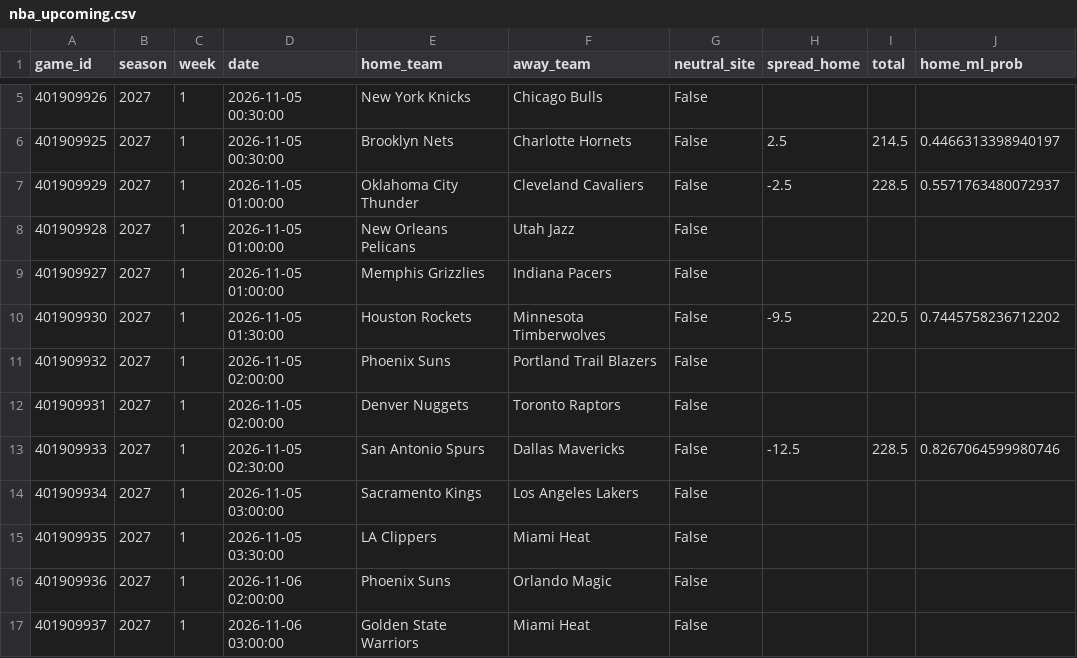
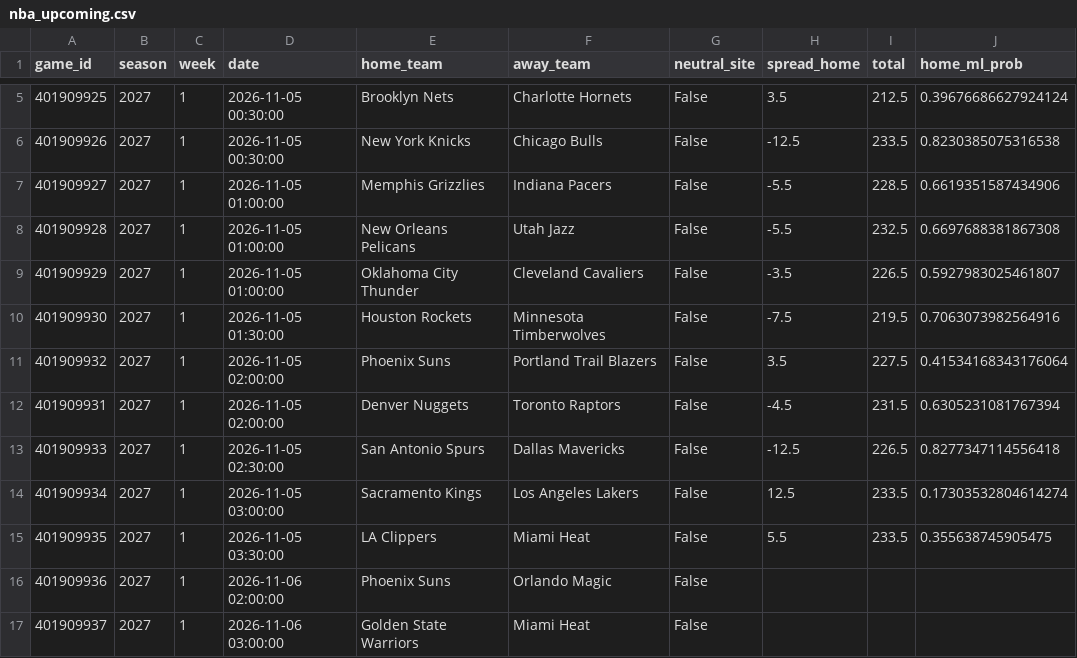
Before and after one commit to ajfostereagles-pixel/cfb-model, a CSV file: data/nba_upcoming.csv, drawn as a sheet; only a part is shown, gaps mark what is left out; the diff covers the shown part only.

```diff
--- a/data/nba_upcoming.csv
+++ b/data/nba_upcoming.csv
@@ -5,12 +5,12 @@ game_id,season,week,date,home_team,away_team,neutral_site,spread_home,total,home
-401909926,2027,1,2026-11-05 00:30:00,New York Knicks,Chicago Bulls,False,,,
-401909925,2027,1,2026-11-05 00:30:00,Brooklyn Nets,Charlotte Hornets,False,2.5,214.5,0.4466313398940197
-401909929,2027,1,2026-11-05 01:00:00,Oklahoma City Thunder,Cleveland Cavaliers,False,-2.5,228.5,0.5571763480072937
-401909928,2027,1,2026-11-05 01:00:00,New Orleans Pelicans,Utah Jazz,False,,,
-401909927,2027,1,2026-11-05 01:00:00,Memphis Grizzlies,Indiana Pacers,False,,,
-401909930,2027,1,2026-11-05 01:30:00,Houston Rockets,Minnesota Timberwolves,False,-9.5,220.5,0.7445758236712202
-401909932,2027,1,2026-11-05 02:00:00,Phoenix Suns,Portland Trail Blazers,False,,,
-401909931,2027,1,2026-11-05 02:00:00,Denver Nuggets,Toronto Raptors,False,,,
-401909933,2027,1,2026-11-05 02:30:00,San Antonio Spurs,Dallas Mavericks,False,-12.5,228.5,0.8267064599980746
-401909934,2027,1,2026-11-05 03:00:00,Sacramento Kings,Los Angeles Lakers,False,,,
-401909935,2027,1,2026-11-05 03:30:00,LA Clippers,Miami Heat,False,,,
+401909925,2027,1,2026-11-05 00:30:00,Brooklyn Nets,Charlotte Hornets,False,3.5,212.5,0.39676686627924124
+401909926,2027,1,2026-11-05 00:30:00,New York Knicks,Chicago Bulls,False,-12.5,233.5,0.8230385075316538
+401909927,2027,1,2026-11-05 01:00:00,Memphis Grizzlies,Indiana Pacers,False,-5.5,228.5,0.6619351587434906
+401909928,2027,1,2026-11-05 01:00:00,New Orleans Pelicans,Utah Jazz,False,-5.5,232.5,0.6697688381867308
+401909929,2027,1,2026-11-05 01:00:00,Oklahoma City Thunder,Cleveland Cavaliers,False,-3.5,226.5,0.5927983025461807
+401909930,2027,1,2026-11-05 01:30:00,Houston Rockets,Minnesota Timberwolves,False,-7.5,219.5,0.7063073982564916
+401909932,2027,1,2026-11-05 02:00:00,Phoenix Suns,Portland Trail Blazers,False,3.5,227.5,0.41534168343176064
+401909931,2027,1,2026-11-05 02:00:00,Denver Nuggets,Toronto Raptors,False,-4.5,231.5,0.6305231081767394
+401909933,2027,1,2026-11-05 02:30:00,San Antonio Spurs,Dallas Mavericks,False,-12.5,226.5,0.8277347114556418
+401909934,2027,1,2026-11-05 03:00:00,Sacramento Kings,Los Angeles Lakers,False,12.5,233.5,0.17303532804614274
+401909935,2027,1,2026-11-05 03:30:00,LA Clippers,Miami Heat,False,5.5,233.5,0.355638745905475
 401909936,2027,1,2026-11-06 02:00:00,Phoenix Suns,Orlando Magic,False,,,
```
Also changed, not shown: 11 added rows, 1 removed row, 3 moved rows and 6 edited cells elsewhere in this file, data/ncaab_upcoming.csv, data/upcoming.csv, 28 other files.
